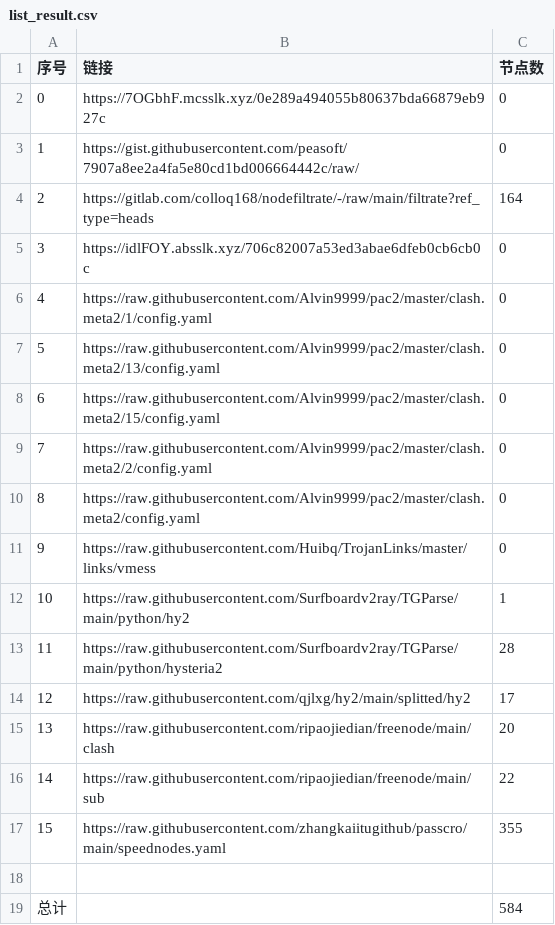
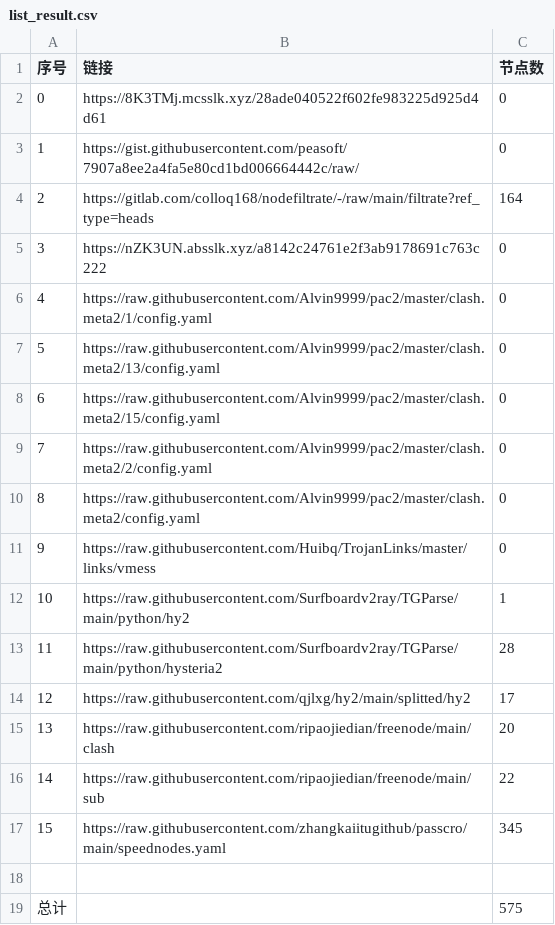
Before and after one commit to sileopro/NoMoreWalls, a CSV file: list_result.csv, drawn as a sheet.

```diff
--- a/list_result.csv
+++ b/list_result.csv
@@ -1,6 +1,6 @@
 序号,链接,节点数
-0,https://7OGbhF.mcsslk.xyz/0e289a494055b80637bda66879eb927c,0
+0,https://8K3TMj.mcsslk.xyz/28ade040522f602fe983225d925d4d61,0
 1,https://gist.githubusercontent.com/peasoft/7907a8ee2a4fa5e80cd1bd006664442c/raw/,0
 2,https://gitlab.com/colloq168/nodefiltrate/-/raw/main/filtrate?ref_type=heads,164
-3,https://idlFOY.absslk.xyz/706c82007a53ed3abae6dfeb0cb6cb0c,0
+3,https://nZK3UN.absslk.xyz/a8142c24761e2f3ab9178691c763c222,0
 4,https://raw.githubusercontent.com/Alvin9999/pac2/master/clash.meta2/1/config.yaml,0
@@ -16,4 +16,4 @@
 14,https://raw.githubusercontent.com/ripaojiedian/freenode/main/sub,22
-15,https://raw.githubusercontent.com/zhangkaiitugithub/passcro/main/speednodes.yaml,355
+15,https://raw.githubusercontent.com/zhangkaiitugithub/passcro/main/speednodes.yaml,345
 
-总计,,584
+总计,,575
```
Also changed, not shown: 20 other files.
